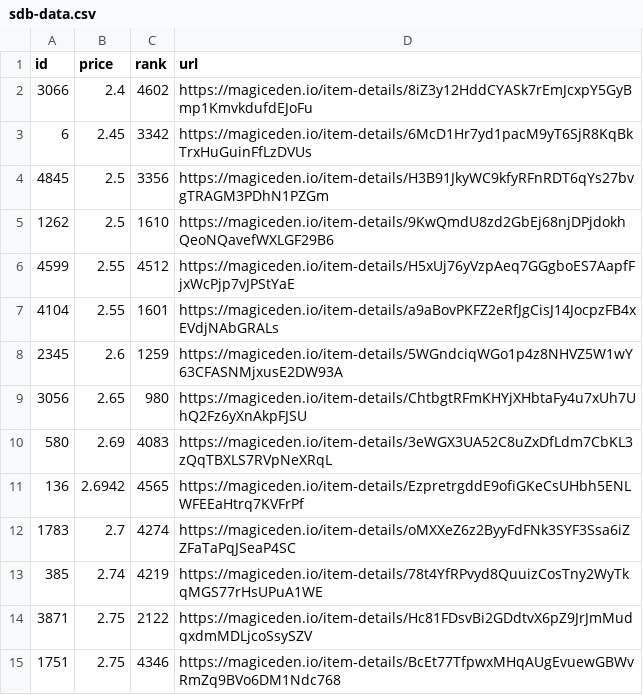
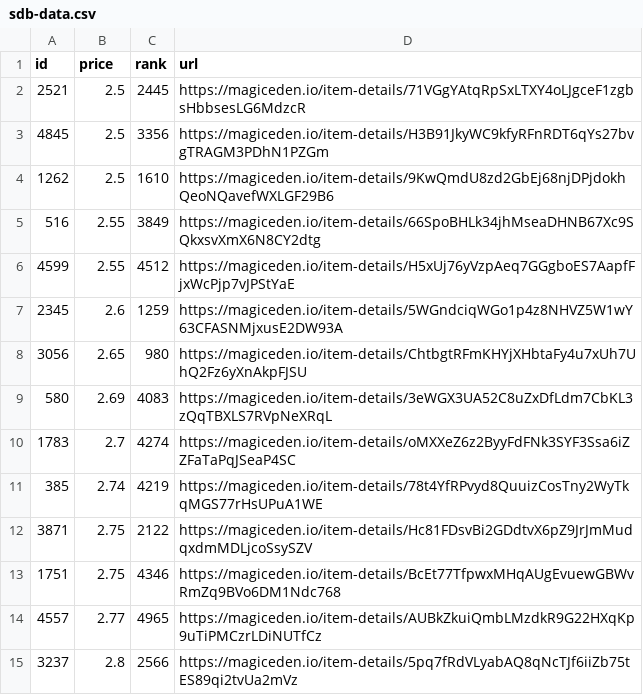
Before and after one commit to braposo/sdb-monitor, a CSV file: sdb-data.csv, drawn as a sheet; only a part is shown; the shorter side is filled out with more unchanged rows.

Commit message:
Flat: latest data (2021-11-09T16:17:42.653Z) {   "date": "2021-11-09T16:17:42.653Z",   "files": [     {       "name": "sdb-data.csv",       "deltaBytes": -188,       "source": "https://api-mainnet.magiceden.io/rpc/getListedNFTsByQuery?q=%7B%22%24match%22%3A%7B%22collectionSymbol%22%3A%22solana_droid_business%22%7D%2C%22%24sort%22%3A%7B%22takerAmount%22%3A1%2C%22createdAt%22%3A-1%7D%2C%22%24skip%22%3A0%2C%22%24limit%22%3A5000%7D"     },     {       "name": "zzz/sdb-data.json",       "deltaBytes": -2478,       "source": "https://api-mainnet.magiceden.io/rpc/getListedNFTsByQuery?q=%7B%22%24match%22%3A%7B%22collectionSymbol%22%3A%22solana_droid_business%22%7D%2C%22%24sort%22%3A%7B%22takerAmount%22%3A1%2C%22createdAt%22%3A-1%7D%2C%22%24skip%22%3A0%2C%22%24limit%22%3A5000%7D"     }   ] }

```diff
--- a/sdb-data.csv
+++ b/sdb-data.csv
@@ -1,8 +1,7 @@
 id,price,rank,url
-3066,2.4,4602,https://magiceden.io/item-details/8iZ3y12HddCYASk7rEmJcxpY5GyBmp1KmvkdufdEJoFu
-6,2.45,3342,https://magiceden.io/item-details/6McD1Hr7yd1pacM9yT6SjR8KqBkTrxHuGuinFfLzDVUs
+2521,2.5,2445,https://magiceden.io/item-details/71VGgYAtqRpSxLTXY4oLJgceF1zgbsHbbsesLG6MdzcR
 4845,2.5,3356,https://magiceden.io/item-details/H3B91JkyWC9kfyRFnRDT6qYs27bvgTRAGM3PDhN1PZGm
 1262,2.5,1610,https://magiceden.io/item-details/9KwQmdU8zd2GbEj68njDPjdokhQeoNQavefWXLGF29B6
+516,2.55,3849,https://magiceden.io/item-details/66SpoBHLk34jhMseaDHNB67Xc9SQkxsvXmX6N8CY2dtg
 4599,2.55,4512,https://magiceden.io/item-details/H5xUj76yVzpAeq7GGgboES7AapfFjxWcPjp7vJPStYaE
-4104,2.55,1601,https://magiceden.io/item-details/a9aBovPKFZ2eRfJgCisJ14JocpzFB4xEVdjNAbGRALs
 2345,2.6,1259,https://magiceden.io/item-details/5WGndciqWGo1p4z8NHVZ5W1wY63CFASNMjxusE2DW93A
@@ -10,3 +9,2 @@ id,price,rank,url
 580,2.69,4083,https://magiceden.io/item-details/3eWGX3UA52C8uZxDfLdm7CbKL3zQqTBXLS7RVpNeXRqL
-136,2.6942,4565,https://magiceden.io/item-details/EzpretrgddE9ofiGKeCsUHbh5ENLWFEEaHtrq7KVFrPf
 1783,2.7,4274,https://magiceden.io/item-details/oMXXeZ6z2ByyFdFNk3SYF3Ssa6iZZFaTaPqJSeaP4SC
```
Also changed, not shown: 1 other file.
